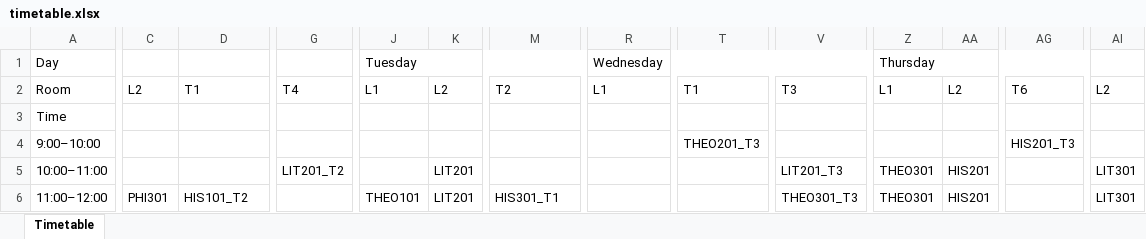
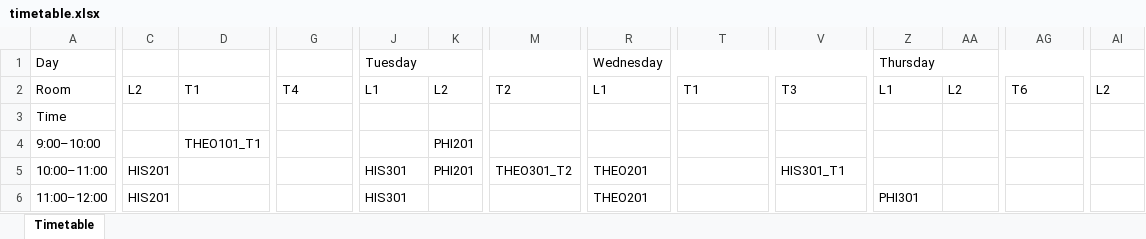
Before and after one commit to Amat2s/university_timetable_scheduler, an Excel workbook: backend/app/scheduler/timetable.xlsx, sheet Timetable, drawn as a sheet; only a part is shown, gaps mark what is left out; values as stored, in another font and other column widths than the file's, no borders; the diff covers the shown part only; the diff names each change by its address in the sheet, - before the commit and + after, or states it on an @@ line.

```diff
--- a/backend/app/scheduler/timetable.xlsx (sheet Timetable)
+++ b/backend/app/scheduler/timetable.xlsx (sheet Timetable)
-D4: (empty)
+D4: THEO101_T1
-K4: (empty)
+K4: PHI201
-T4: THEO201_T3
+T4: (empty)
-AG4: HIS201_T3
+AG4: (empty)
-C5: (empty)
+C5: HIS201
-G5: LIT201_T2
+G5: (empty)
-J5: (empty)
+J5: HIS301
-K5: LIT201
+K5: PHI201
-M5: (empty)
+M5: THEO301_T2
-R5:R6: (empty)
+R5:R6: THEO201
-V5: LIT201_T3
+V5: HIS301_T1
-Z5: THEO301
+Z5: (empty)
-AA5:AA6: HIS201
+AA5:AA6: (empty)
-AI5:AI6: LIT301
+AI5:AI6: (empty)
-C6: PHI301
+C6: HIS201
-D6: HIS101_T2
+D6: (empty)
-J6: THEO101
+J6: HIS301
-K6: LIT201
+K6: (empty)
-M6: HIS301_T1
+M6: (empty)
-V6: THEO301_T3
+V6: (empty)
-Z6: THEO301
+Z6: PHI301
```
Also changed, not shown: 84 edited cells elsewhere in this sheet, 1 other file.
